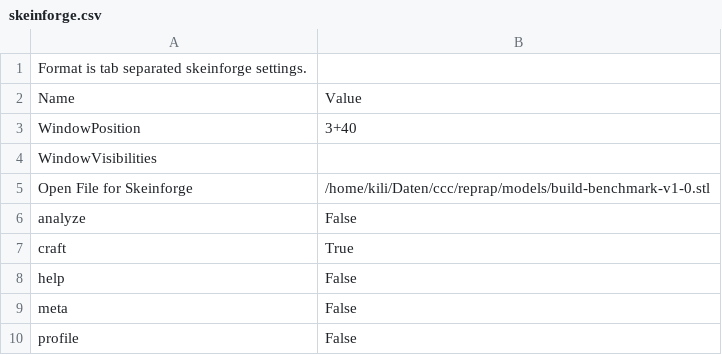
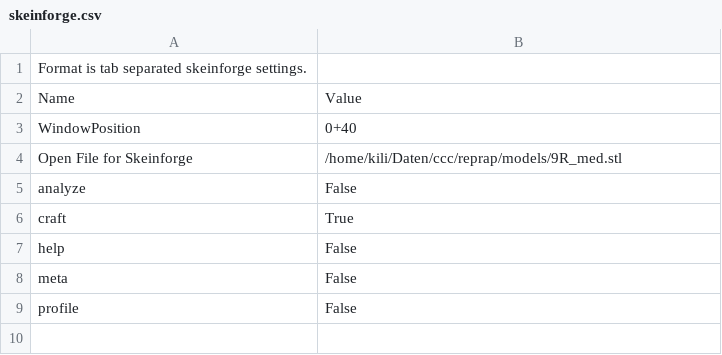
Before and after one commit to 9R/-c3---skeinforge-profiles, a CSV file: profiles/skeinforge.csv, drawn as a sheet.

Commit message:
Created new profile 'repman_9r_ng_0.1' for use with skeinforge_28
Just basic settings. No tested on machine.

!!!DO NOT USE FOR PRINTING!!!

```diff
--- a/profiles/skeinforge.csv
+++ b/profiles/skeinforge.csv
@@ -2,5 +2,4 @@ Format is tab separated skeinforge settings.
 Name                          	Value
-WindowPosition	3+40
-WindowVisibilities
-Open File for Skeinforge	/home/kili/Daten/ccc/reprap/models/build-benchmark-v1-0.stl
+WindowPosition	0+40
+Open File for Skeinforge	/home/kili/Daten/ccc/reprap/models/9R_med.stl
 analyze	False
```
Also changed, not shown: profiles/behold.csv, profiles/extrusion/repman_9r_ng_0.1/skeinforge.csv, 36 other files.
